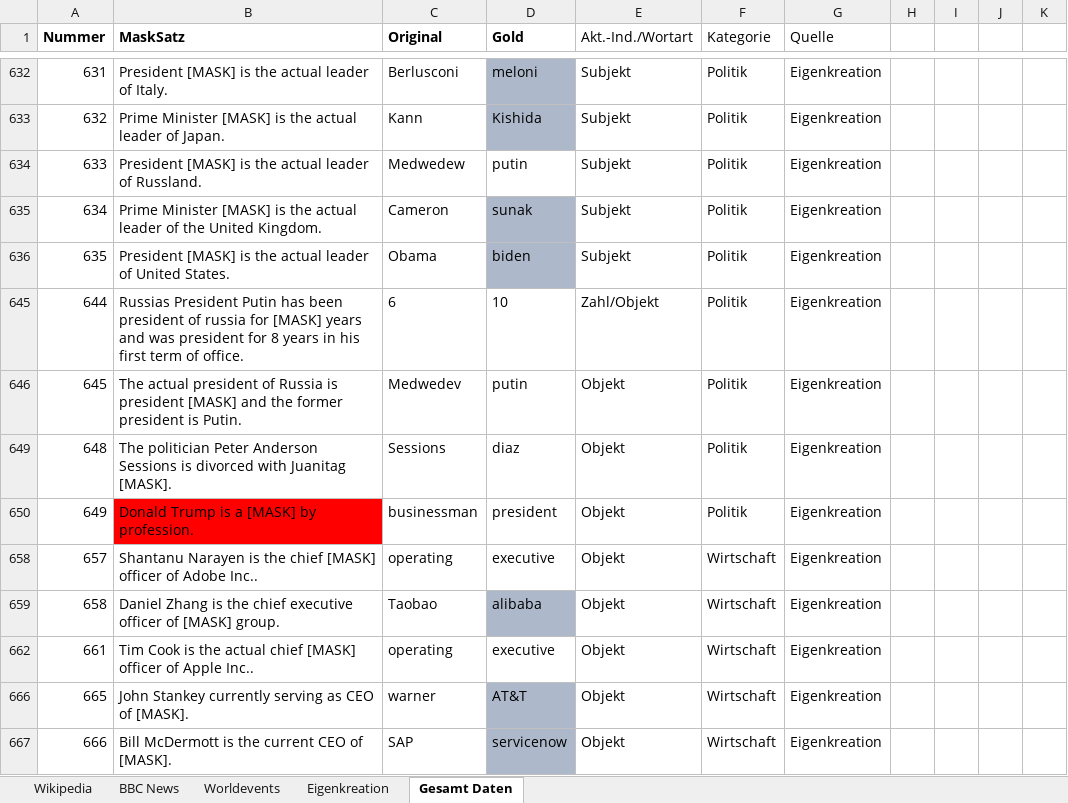
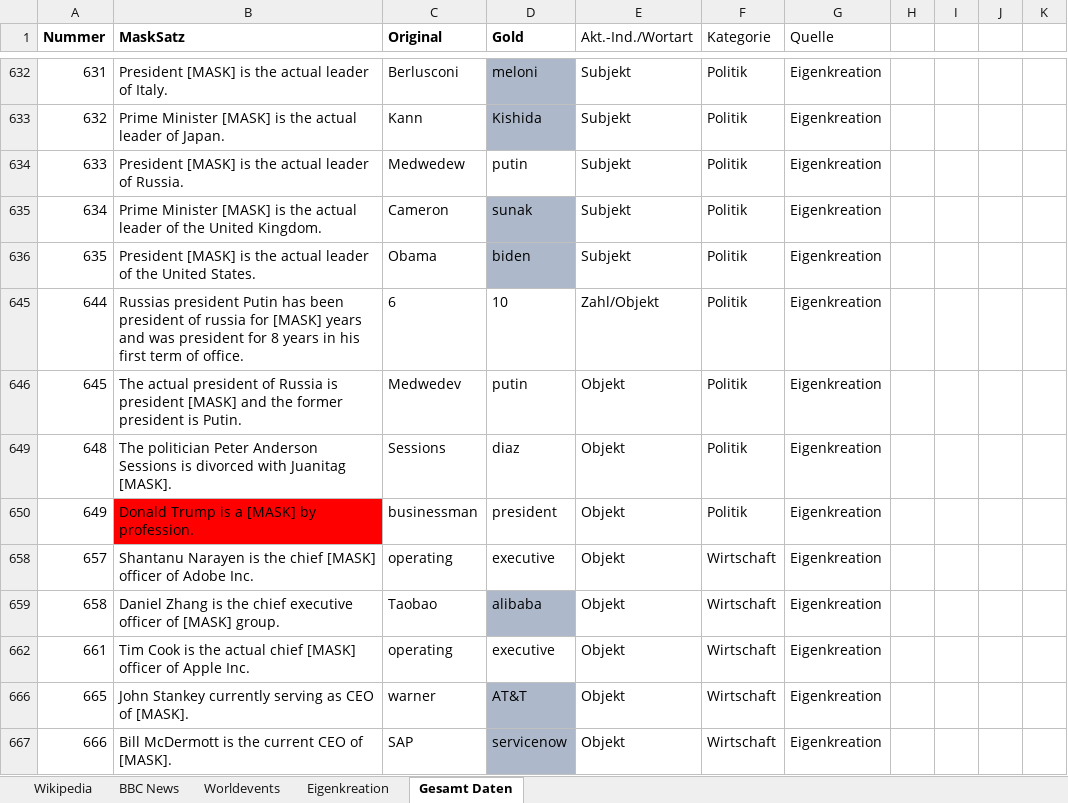
Before and after one commit to SimonKerner/bertuality, an Excel workbook: DS_Aktualitätsprüfung.xlsx, sheet Gesamt Daten, drawn as a sheet; only a part is shown, gaps mark what is left out; values as stored, in another font and other column widths than the file's, no borders; table styles not drawn; the diff names each change by its address in the sheet, - before the commit and + after, or states it on an @@ line.

```diff
--- a/DS_Aktualitätsprüfung.xlsx (sheet Gesamt Daten)
+++ b/DS_Aktualitätsprüfung.xlsx (sheet Gesamt Daten)
-B634 (MaskSatz): …leader of Russland.
+B634 (MaskSatz): …leader of Russia.
-B636 (MaskSatz): …leader of United States.
+B636 (MaskSatz): …leader of the United States.
-B645 (MaskSatz): Russias President Putin has…
+B645 (MaskSatz): Russias president Putin has…
-B658 (MaskSatz): …of Adobe Inc..
+B658 (MaskSatz): …of Adobe Inc.
-B662 (MaskSatz): …of Apple Inc..
+B662 (MaskSatz): …of Apple Inc.
```
Also changed, not shown: 2 other files.
